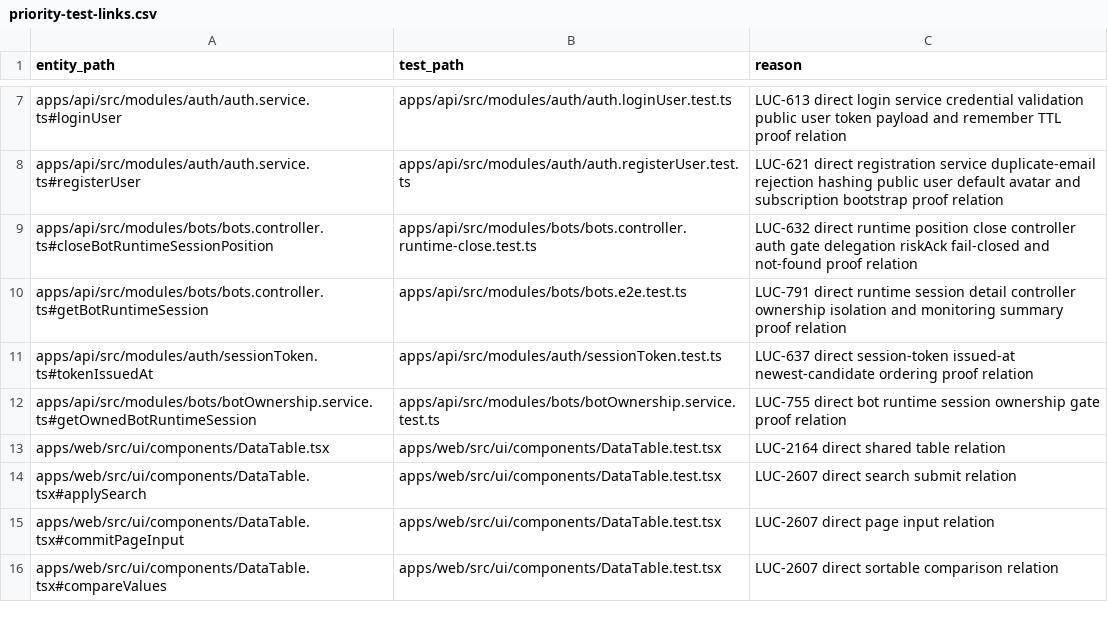
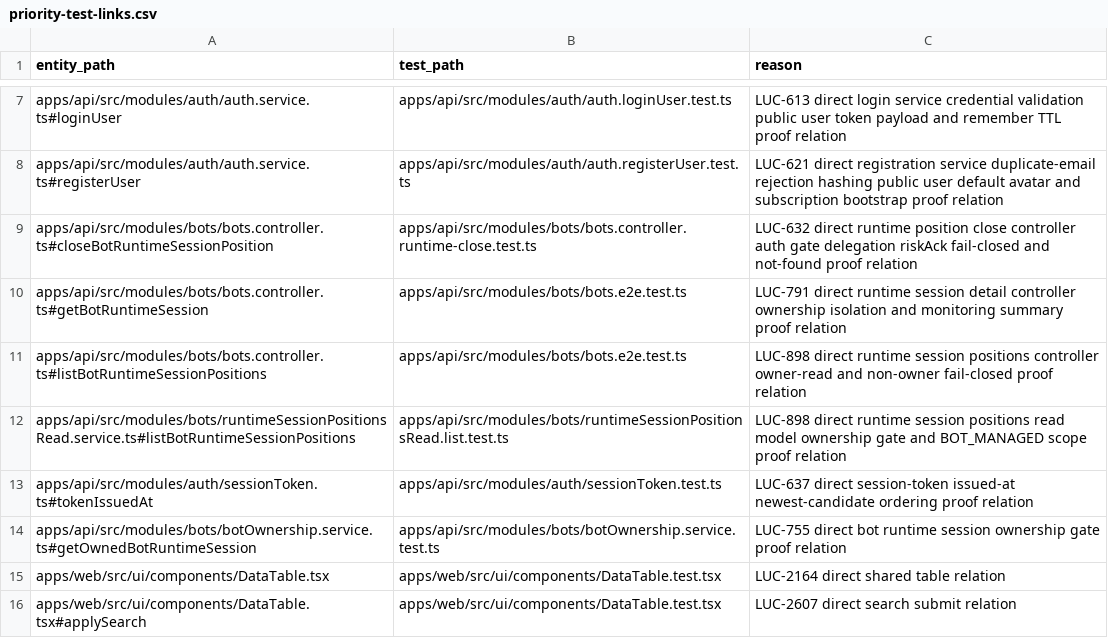
Before and after one commit to Wroblewski-Patryk/Soar, a CSV file: docs/architecture/relations/priority-test-links.csv, drawn as a sheet; only a part is shown, gaps mark what is left out; the shorter side is filled out with more unchanged rows; the diff names each change by its address in the sheet, - before the commit and + after, or states it on an @@ line.

Commit message:
test(api): prove listBotRuntimeSessionPositions links
Co-Authored-By: Paperclip <noreply@paperclip.ing>

```diff
--- a/docs/architecture/relations/priority-test-links.csv
+++ b/docs/architecture/relations/priority-test-links.csv
+row 11: apps/api/src/modules/bots/bots.controller.ts#listBotRuntimeSessionPositions | apps/api/src/modules/bots/bots.e2e.test.ts | LUC-898 direct runtime session positions controller owner-read and non-owner fail-closed proof relation
+row 12: apps/api/src/modules/bots/runtimeSessionPositionsRead.service.ts#listBotRuntimeSessionPositions | apps/api/src/modules/bots/runtimeSessionPositionsRead.list.test.ts | LUC-898 direct runtime session positions read model ownership gate and BOT_MANAGED scope proof relation
```
Also changed, not shown: 28 other files.
